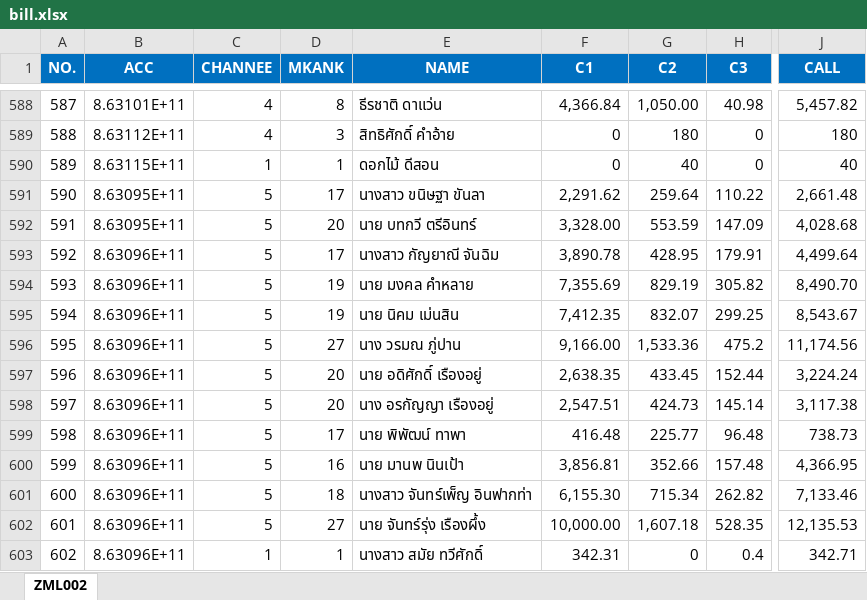
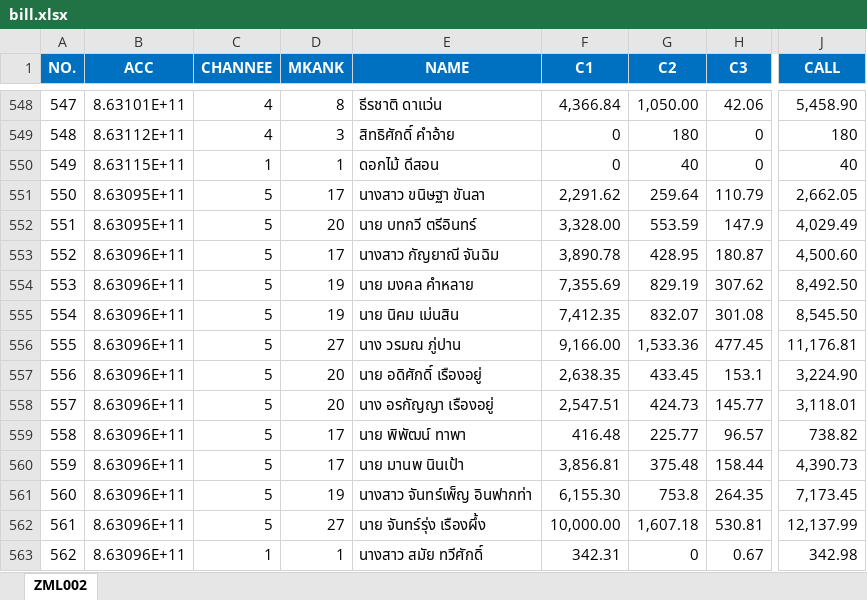
Before and after one commit to aklaytae/data-portal, an Excel workbook: backend/bill.xlsx, sheet ZML002, drawn as a sheet; only a part is shown, gaps mark what is left out; values as stored, in another font and other column widths than the file's, no borders; table styles not drawn; addresses are those after the commit; the diff covers the shown part only; the diff names each change by its address in the sheet, - before the commit and + after, or states it on an @@ line.

```diff
--- a/backend/bill.xlsx (sheet ZML002)
+++ b/backend/bill.xlsx (sheet ZML002)
@@ column A (NO.) renumbered from row 52 down @@
-H548 (C3): 40.98
+H548 (C3): 42.06
-J548 (CALL): 5,457.82
+J548 (CALL): 5,458.90
-H551 (C3): 110.22
+H551 (C3): 110.79
-J551 (CALL): 2,661.48
+J551 (CALL): 2,662.05
-H552 (C3): 147.09
+H552 (C3): 147.9
-J552 (CALL): 4,028.68
+J552 (CALL): 4,029.49
-H553 (C3): 179.91
+H553 (C3): 180.87
-J553 (CALL): 4,499.64
+J553 (CALL): 4,500.60
-H554 (C3): 305.82
+H554 (C3): 307.62
-J554 (CALL): 8,490.70
+J554 (CALL): 8,492.50
-H555 (C3): 299.25
+H555 (C3): 301.08
-J555 (CALL): 8,543.67
+J555 (CALL): 8,545.50
-H556 (C3): 475.2
+H556 (C3): 477.45
-J556 (CALL): 11,174.56
+J556 (CALL): 11,176.81
-H557 (C3): 152.44
+H557 (C3): 153.1
-J557 (CALL): 3,224.24
+J557 (CALL): 3,224.90
-H558 (C3): 145.14
+H558 (C3): 145.77
-J558 (CALL): 3,117.38
+J558 (CALL): 3,118.01
-H559 (C3): 96.48
+H559 (C3): 96.57
-J559 (CALL): 738.73
+J559 (CALL): 738.82
-D560 (MKANK): 16
+D560 (MKANK): 17
-G560 (C2): 352.66
+G560 (C2): 375.48
-H560 (C3): 157.48
+H560 (C3): 158.44
-J560 (CALL): 4,366.95
+J560 (CALL): 4,390.73
-D561 (MKANK): 18
+D561 (MKANK): 19
-G561 (C2): 715.34
+G561 (C2): 753.8
-H561 (C3): 262.82
+H561 (C3): 264.35
-J561 (CALL): 7,133.46
+J561 (CALL): 7,173.45
-H562 (C3): 528.35
+H562 (C3): 530.81
-J562 (CALL): 12,135.53
+J562 (CALL): 12,137.99
-H563 (C3): 0.4
+H563 (C3): 0.67
-J563 (CALL): 342.71
+J563 (CALL): 342.98
```
Also changed, not shown: 3 added rows, 46 removed rows and 650 edited cells elsewhere in this sheet, backend/limit.xlsx.
